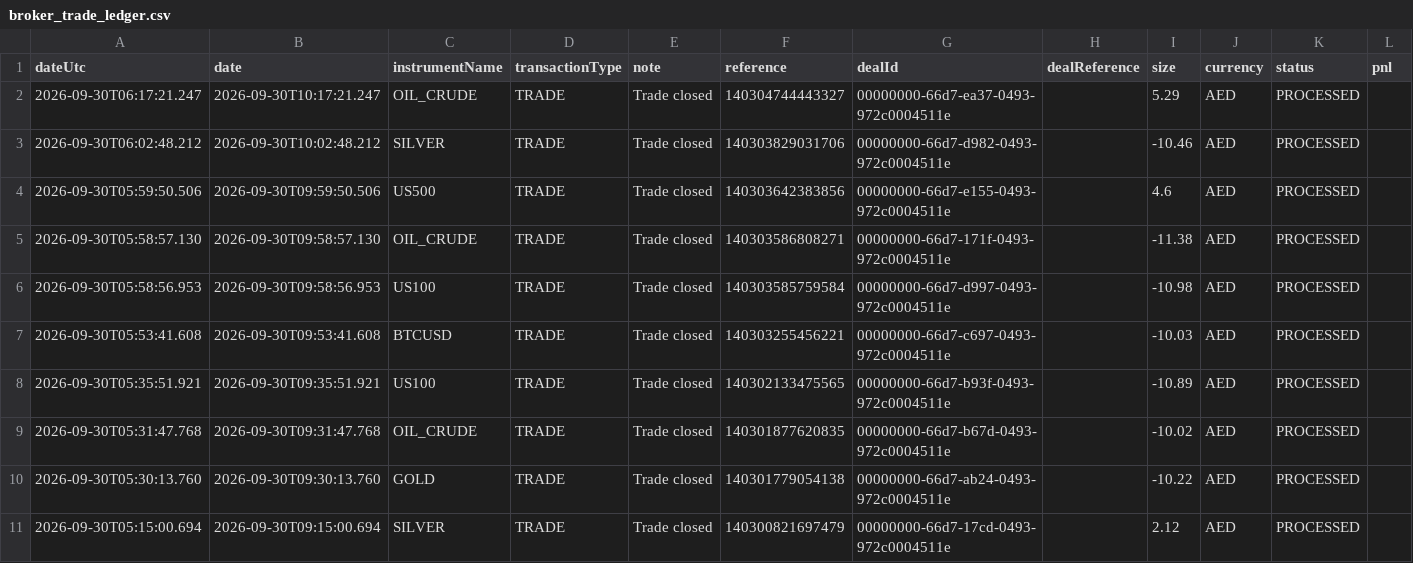
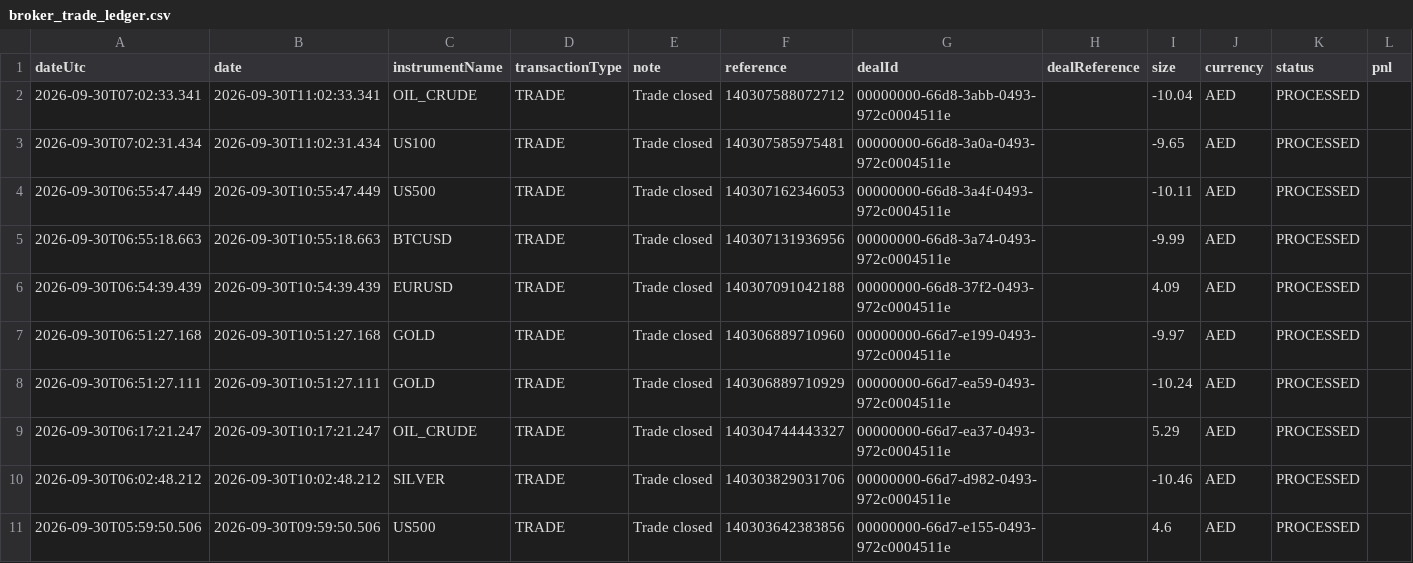
Before and after one commit to alameenahmed318-bit/capital.com-metal-trading-bot, a CSV file: broker_trade_ledger.csv, drawn as a sheet; only a part is shown; the shorter side is filled out with more unchanged rows; rows hold the shown columns only; the diff names each change by its address in the sheet, - before the commit and + after, or states it on an @@ line.

```diff
--- a/broker_trade_ledger.csv
+++ b/broker_trade_ledger.csv
+row 2: 2026-09-30T07:02:33.341 | 2026-09-30T11:02:33.341 | OIL_CRUDE | TRADE | Trade closed | 140307588072712 | 00000000-66d8-3abb-0493-972c0004511e |  | -10.04 | AED | PROCESSED
+row 3: 2026-09-30T07:02:31.434 | 2026-09-30T11:02:31.434 | US100 | TRADE | Trade closed | 140307585975481 | 00000000-66d8-3a0a-0493-972c0004511e |  | -9.65 | AED | PROCESSED
+row 4: 2026-09-30T06:55:47.449 | 2026-09-30T10:55:47.449 | US500 | TRADE | Trade closed | 140307162346053 | 00000000-66d8-3a4f-0493-972c0004511e |  | -10.11 | AED | PROCESSED
+row 5: 2026-09-30T06:55:18.663 | 2026-09-30T10:55:18.663 | BTCUSD | TRADE | Trade closed | 140307131936956 | 00000000-66d8-3a74-0493-972c0004511e |  | -9.99 | AED | PROCESSED
+row 6: 2026-09-30T06:54:39.439 | 2026-09-30T10:54:39.439 | EURUSD | TRADE | Trade closed | 140307091042188 | 00000000-66d8-37f2-0493-972c0004511e |  | 4.09 | AED | PROCESSED
+row 7: 2026-09-30T06:51:27.168 | 2026-09-30T10:51:27.168 | GOLD | TRADE | Trade closed | 140306889710960 | 00000000-66d7-e199-0493-972c0004511e |  | -9.97 | AED | PROCESSED
+row 8: 2026-09-30T06:51:27.111 | 2026-09-30T10:51:27.111 | GOLD | TRADE | Trade closed | 140306889710929 | 00000000-66d7-ea59-0493-972c0004511e |  | -10.24 | AED | PROCESSED
```
Also changed, not shown: 2 other files.
